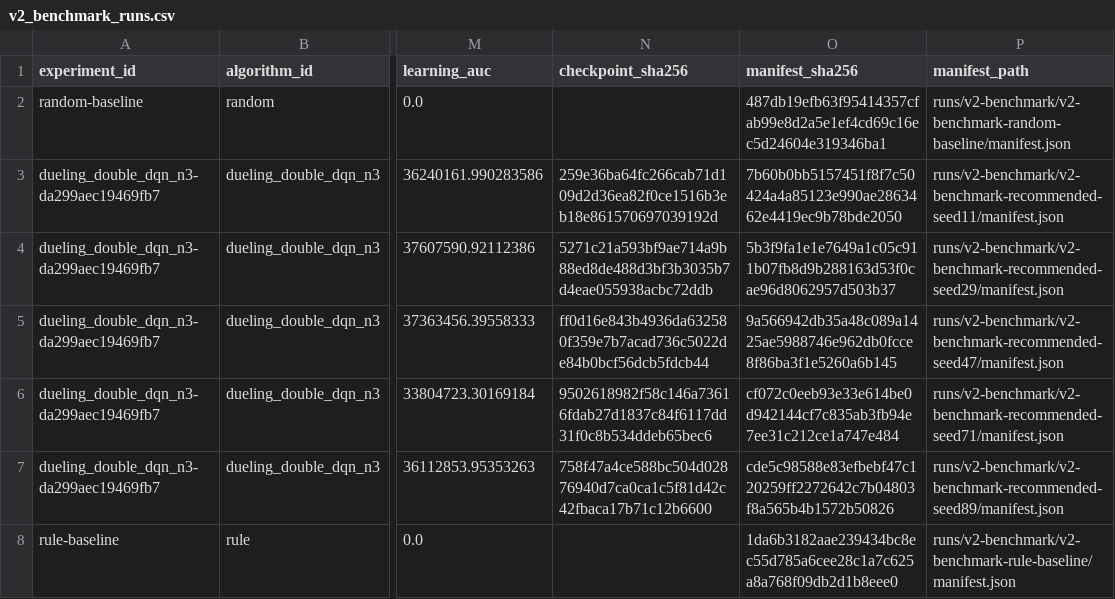
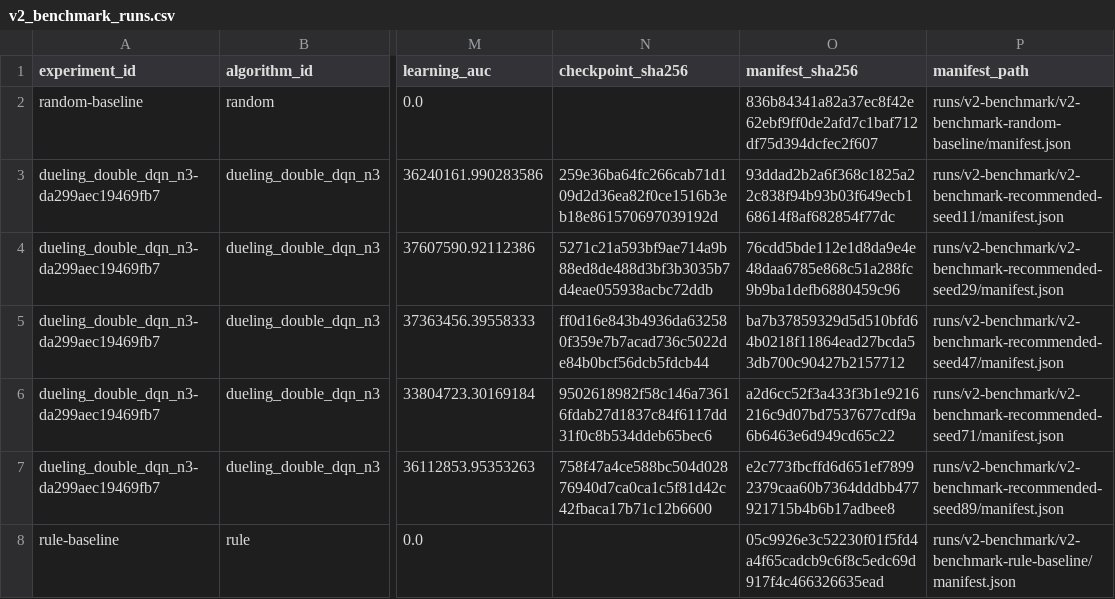
Before and after one commit to Zburgers/FlashRL, a CSV file: reports/v2_benchmark_runs.csv, drawn as a sheet; only a part is shown, gaps mark what is left out; the diff names each change by its address in the sheet, - before the commit and + after, or states it on an @@ line.

Commit message:
research: refresh final evaluation artifact hashes

```diff
--- a/reports/v2_benchmark_runs.csv
+++ b/reports/v2_benchmark_runs.csv
-O2 (manifest_sha256): 487db19efb63f95414357cfab99e8d2a5e1ef4cd69c16ec5d24604e319346ba1
+O2 (manifest_sha256): 836b84341a82a37ec8f42e62ebf9ff0de2afd7c1baf712df75d394dcfec2f607
-O3 (manifest_sha256): 7b60b0bb5157451f8f7c50424a4a85123e990ae2863462e4419ec9b78bde2050
+O3 (manifest_sha256): 93ddad2b2a6f368c1825a22c838f94b93b03f649ecb168614f8af682854f77dc
-O4 (manifest_sha256): 5b3f9fa1e1e7649a1c05c911b07fb8d9b288163d53f0cae96d8062957d503b37
+O4 (manifest_sha256): 76cdd5bde112e1d8da9e4e48daa6785e868c51a288fc9b9ba1defb6880459c96
-O5 (manifest_sha256): 9a566942db35a48c089a1425ae5988746e962db0fcce8f86ba3f1e5260a6b145
+O5 (manifest_sha256): ba7b37859329d5d510bfd64b0218f11864ead27bcda53db700c90427b2157712
-O6 (manifest_sha256): cf072c0eeb93e33e614be0d942144cf7c835ab3fb94e7ee31c212ce1a747e484
+O6 (manifest_sha256): a2d6cc52f3a433f3b1e9216216c9d07bd7537677cdf9a6b6463e6d949cd65c22
-O7 (manifest_sha256): cde5c98588e83efbebf47c120259ff2272642c7b04803f8a565b4b1572b50826
+O7 (manifest_sha256): e2c773fbcffd6d651ef78992379caa60b7364dddbb477921715b4b6b17adbee8
-O8 (manifest_sha256): 1da6b3182aae239434bc8ec55d785a6cee28c1a7c625a8a768f09db2d1b8eee0
+O8 (manifest_sha256): 05c9926e3c52230f01f5fd4a4f65cadcb9c6f8c5edc69d917f4c466326635ead
```
Also changed, not shown: 1 other file.
